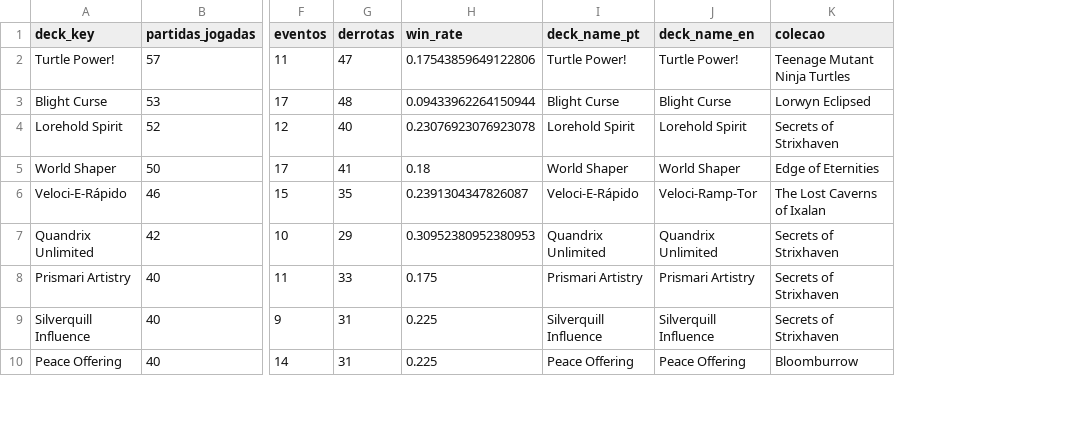
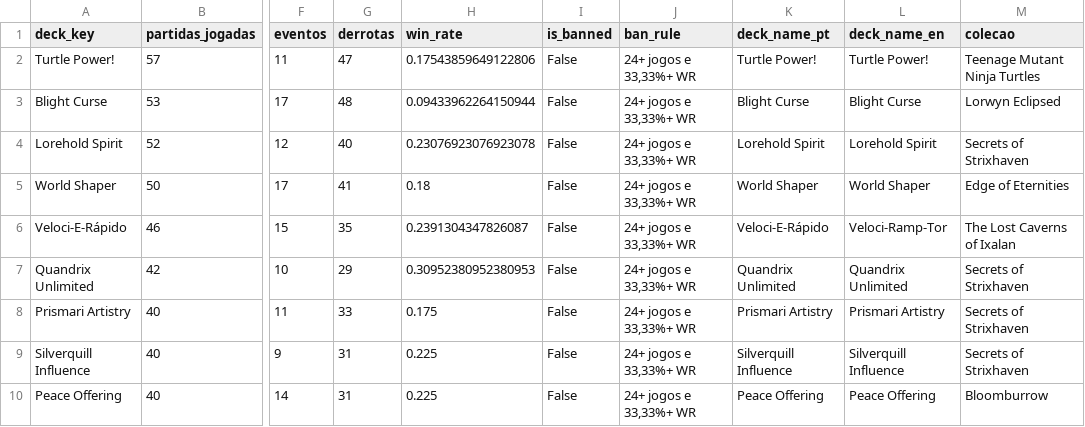
Before and after one commit to klapalcios-alt/preconauta, a CSV file: data/presencial/deck_stats.csv, drawn as a sheet; only a part is shown, gaps mark what is left out; the diff names each change by its address in the sheet, - before the commit and + after, or states it on an @@ line.

```diff
--- a/data/presencial/deck_stats.csv
+++ b/data/presencial/deck_stats.csv
+column I (is_banned), rows 2-10: all False
+column J (ban_rule), rows 2-10: all 24+ jogos e 33,33%+ WR
```
Also changed, not shown: data/online/deck_stats.csv, data/online2x2/deck_stats.csv, 11 other files.
